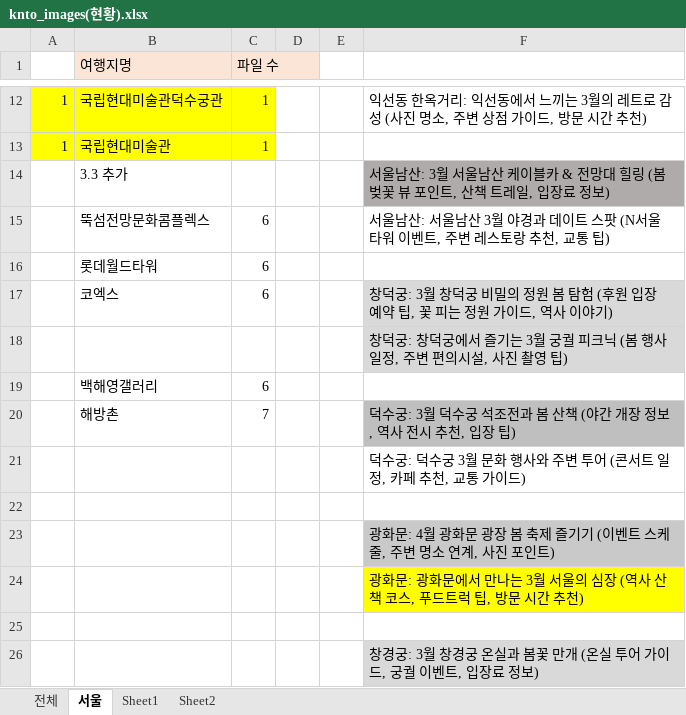
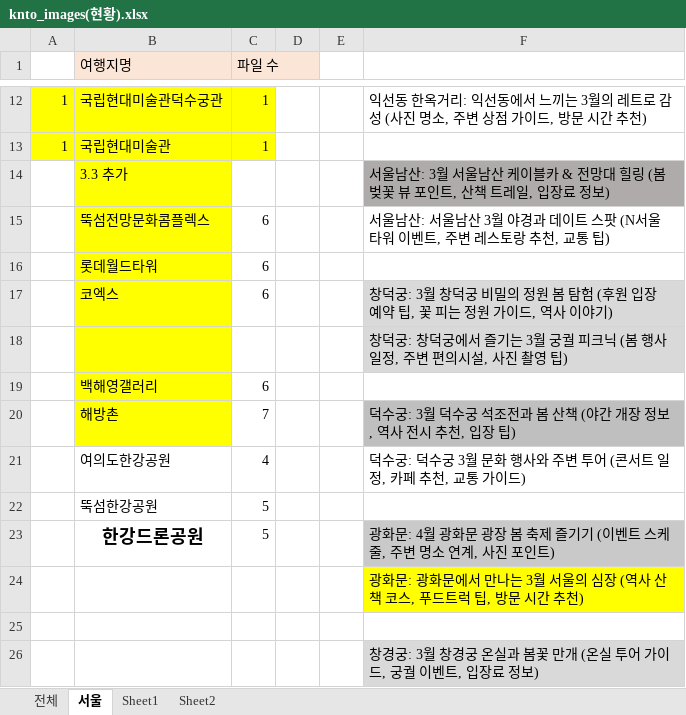
Before and after one commit to 9099MS/WebImages_travel, an Excel workbook: knto_images(현황).xlsx, sheet 서울, drawn as a sheet; only a part is shown, gaps mark what is left out; values as stored, in another font and other column widths than the file's, no borders; removed rows and columns are numbered as before the commit, all else as after; the diff names each change by its address in the sheet, - before the commit and + after, or states it on an @@ line.

```diff
--- a/knto_images(현황).xlsx (sheet 서울)
+++ b/knto_images(현황).xlsx (sheet 서울)
-B14:B20 fill: none
+B14:B20 fill: #FFFF00
-row 21:  |  |  |  |  | 덕수궁: 덕수궁 3월 문화 행사와 주변 투어 (콘서트 일정, 카페 추천, 교통 가이드)
-row 21: (empty)
+row 21:  | 여의도한강공원 | 4 |  |  | 덕수궁: 덕수궁 3월 문화 행사와 주변 투어 (콘서트 일정, 카페 추천, 교통 가이드)
-row 23:  |  |  |  |  | 광화문: 4월 광화문 광장 봄 축제 즐기기 (이벤트 스케줄, 주변 명소 연계, 사진 포인트)
+row 22:  | 뚝섬한강공원 | 5
+row 23:  | 한강드론공원 | 5 |  |  | 광화문: 4월 광화문 광장 봄 축제 즐기기 (이벤트 스케줄, 주변 명소 연계, 사진 포인트)
```
Also changed, not shown: 11 other files.
